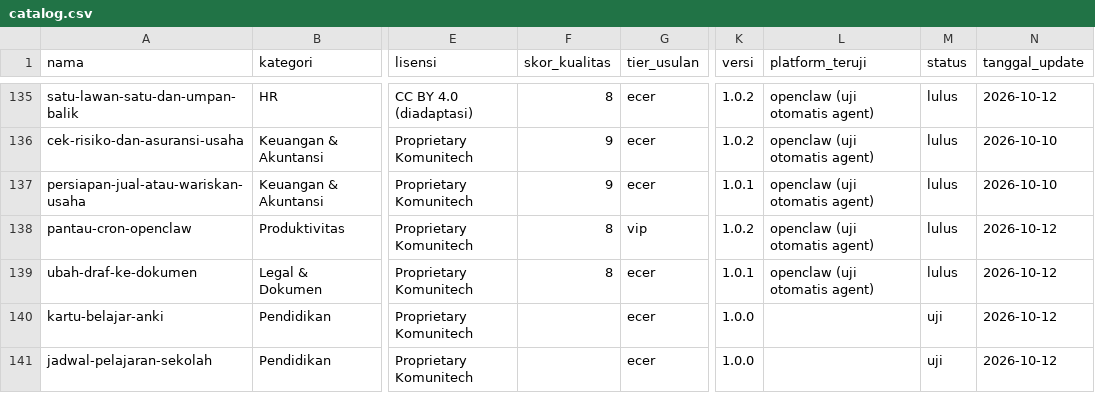
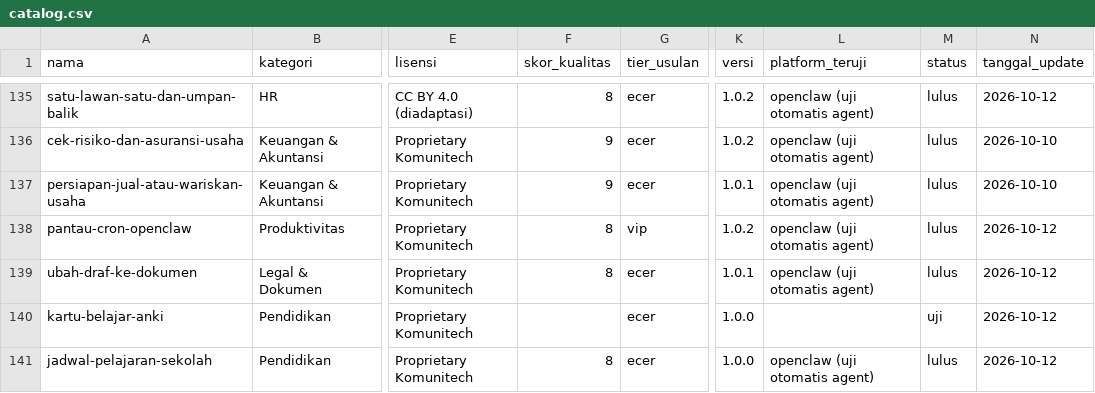
Before and after one commit to Komunitech-Skills/Skills-Product-by-Claude-Code, a CSV file: catalog.csv, drawn as a sheet; only a part is shown, gaps mark what is left out; the diff names each change by its address in the sheet, - before the commit and + after, or states it on an @@ line.

```diff
--- a/catalog.csv
+++ b/catalog.csv
-F141 (skor_kualitas): (empty)
+F141 (skor_kualitas): 8
-L141 (platform_teruji): (empty)
+L141 (platform_teruji): openclaw (uji otomatis agent)
-M141 (status): uji
+M141 (status): lulus
```
Also changed, not shown: 8 other files.
